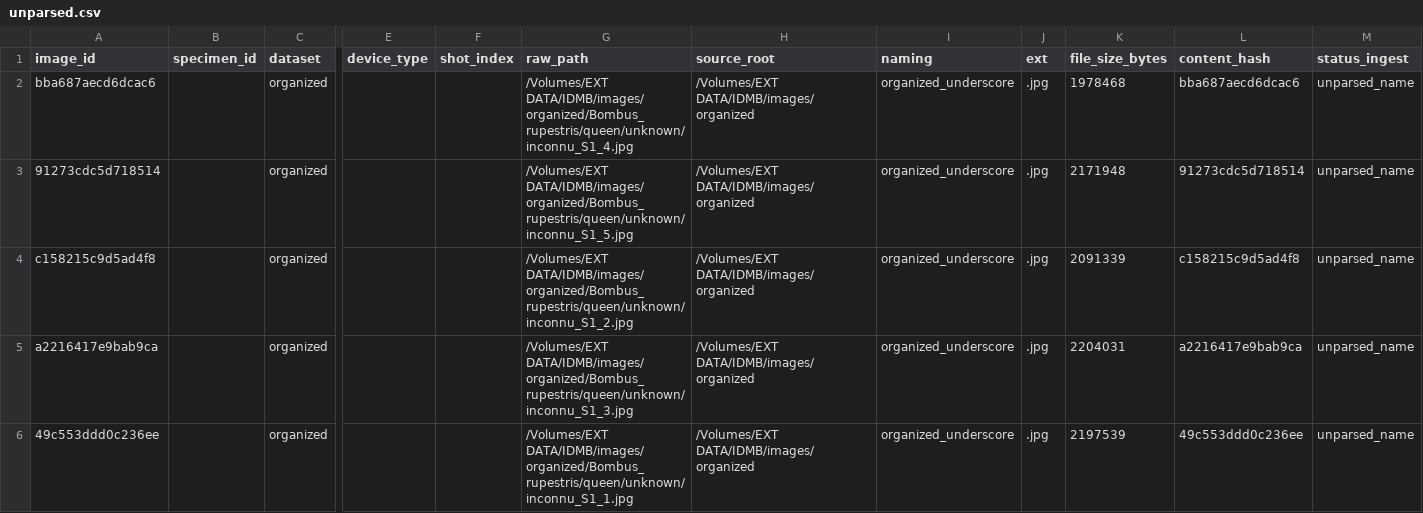
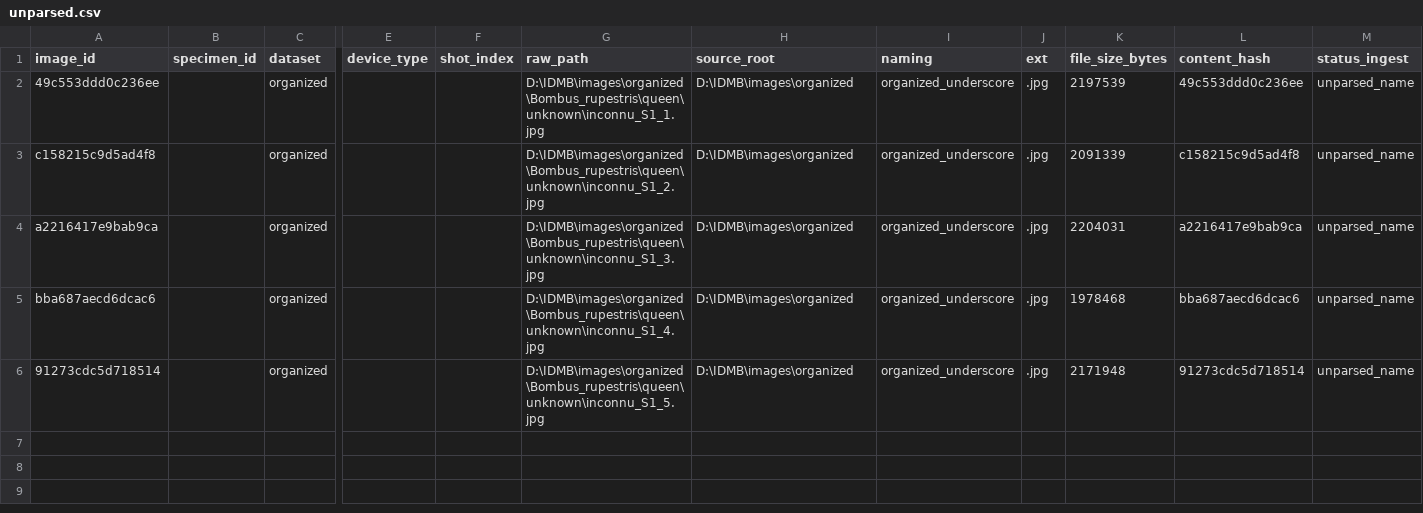
Before and after one commit to julesdubr/idmybee, a CSV file: data/manifest/unparsed.csv, drawn as a sheet; only a part is shown, gaps mark what is left out; removed rows and columns are numbered as before the commit, all else as after; rows hold the shown columns only; the diff names each change by its address in the sheet, - before the commit and + after, or states it on an @@ line.

```diff
--- a/data/manifest/unparsed.csv
+++ b/data/manifest/unparsed.csv
-row 2: bba687aecd6dcac6 |  | organized |  |  | /Volumes/EXT DATA/IDMB/images/organized/Bombus_rupestris/queen/unknown/inconnu_S1_4.jpg | /Volumes/EXT DATA/IDMB/images/organized | organized_underscore | .jpg | 1978468 | bba687aecd6dcac6 | unparsed_name
-A2 (image_id): 91273cdc5d718514
+A2 (image_id): 49c553ddd0c236ee
-G2 (raw_path): /Volumes/EXT DATA/IDMB/images/organized/Bombus_rupestris/queen/unknown/inconnu_S1_5.jpg
+G2 (raw_path): D:\IDMB\images\organized\Bombus_rupestris\queen\unknown\inconnu_S1_1.jpg
-H2:H4 (source_root): /Volumes/EXT DATA/IDMB/images/organized
+H2:H4 (source_root): D:\IDMB\images\organized
-K2 (file_size_bytes): 2171948
+K2 (file_size_bytes): 2197539
-L2 (content_hash): 91273cdc5d718514
+L2 (content_hash): 49c553ddd0c236ee
-G3 (raw_path): /Volumes/EXT DATA/IDMB/images/organized/Bombus_rupestris/queen/unknown/inconnu_S1_2.jpg
+G3 (raw_path): D:\IDMB\images\organized\Bombus_rupestris\queen\unknown\inconnu_S1_2.jpg
-G4 (raw_path): /Volumes/EXT DATA/IDMB/images/organized/Bombus_rupestris/queen/unknown/inconnu_S1_3.jpg
+G4 (raw_path): D:\IDMB\images\organized\Bombus_rupestris\queen\unknown\inconnu_S1_3.jpg
+row 5: bba687aecd6dcac6 |  | organized |  |  | D:\IDMB\images\organized\Bombus_rupestris\queen\unknown\inconnu_S1_4.jpg | D:\IDMB\images\organized | organized_underscore | .jpg | 1978468 | bba687aecd6dcac6 | unparsed_name
-A6 (image_id): 49c553ddd0c236ee
+A6 (image_id): 91273cdc5d718514
-G6 (raw_path): /Volumes/EXT DATA/IDMB/images/organized/Bombus_rupestris/queen/unknown/inconnu_S1_1.jpg
+G6 (raw_path): D:\IDMB\images\organized\Bombus_rupestris\queen\unknown\inconnu_S1_5.jpg
-H6 (source_root): /Volumes/EXT DATA/IDMB/images/organized
+H6 (source_root): D:\IDMB\images\organized
-K6 (file_size_bytes): 2197539
+K6 (file_size_bytes): 2171948
-L6 (content_hash): 49c553ddd0c236ee
+L6 (content_hash): 91273cdc5d718514
```
Also changed, not shown: data/manifest/specimens.csv, 14 other files.
